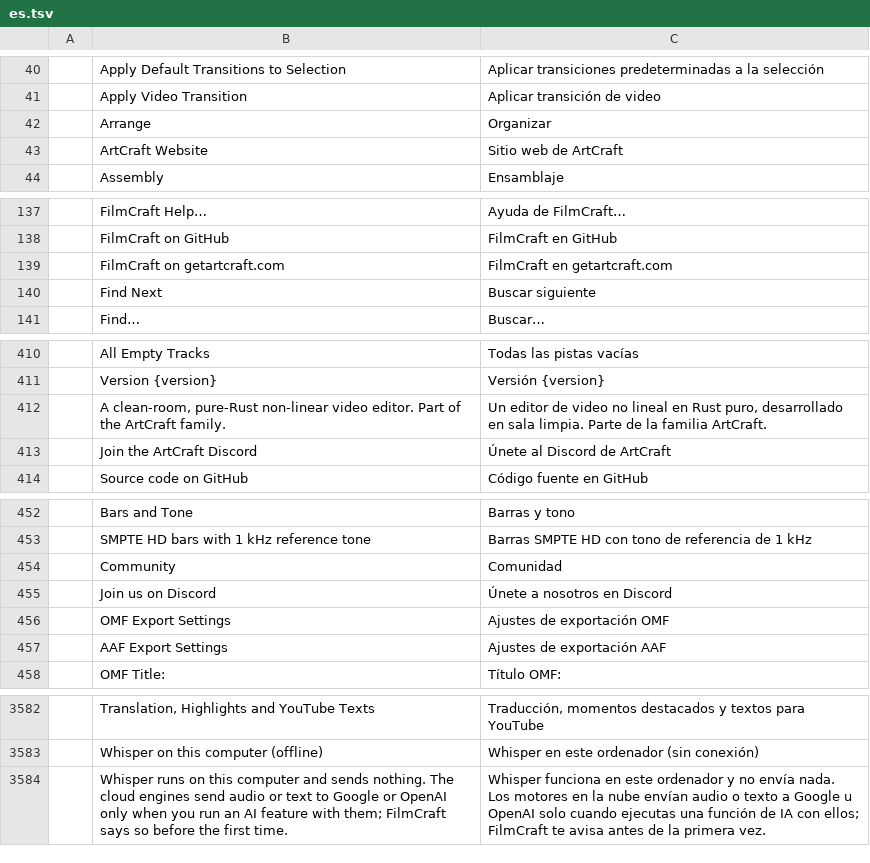
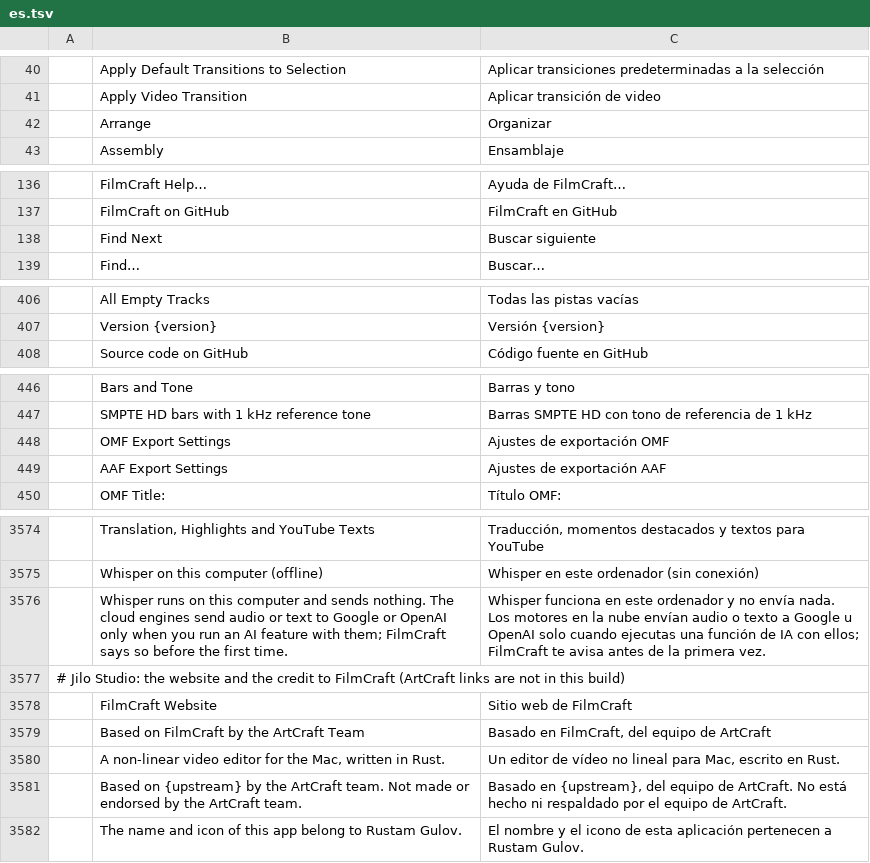
Before and after one commit to guloff/jilo-studio, a TSV file: crates/ui-egui/src/i18n/es.tsv, drawn as a sheet; only a part is shown, gaps mark what is left out; removed rows and columns are numbered as before the commit, all else as after; the diff covers the shown part only; the diff names each change by its address in the sheet, - before the commit and + after, or states it on an @@ line.

Commit message:
Brand: Jilo Studio in the app, no ArtCraft marks
The ArtCraft brand licence keeps its marks out of modified builds, so this
build is Jilo Studio (the owner's name and icon, assets/brand/jilo/, with
their own licence and attribution sidecars):

- brand::rebrand shows upstream strings and catalogs that say "FilmCraft"
  as "Jilo Studio" (once per string), so the catalogs merge unchanged;
  strings that credit the ArtCraft team keep the name. Catalog lookups
  of shown text undo it (brand::unbrand), the coverage tests compare
  labels the same way.
- The wordmark is the Jilo icon and the product name (About, Home).
- No Discord button, Discord or getartcraft.com links. Help, About and
  Home link to the site (Russian or English page), the GitHub repository,
  its issues, and credit FilmCraft by the ArtCraft team.
- Window title, app menu, About / Quit items, error dialogs, App Nap
  reason and the macOS window icon use the Jilo Studio name and icon.
- macOS data directory: ~/Library/Application Support/
  com.rustamguloff.jilostudio (apart from the Electron Jilo Studio).
- Catalogs: entries of the removed links dropped, the new labels and
  About texts in every language that covers them.

```diff
--- a/crates/ui-egui/src/i18n/es.tsv
+++ b/crates/ui-egui/src/i18n/es.tsv
-row 43:  | ArtCraft Website | Sitio web de ArtCraft
-row 139:  | FilmCraft on getartcraft.com | FilmCraft en getartcraft.com
-row 412:  | A clean-room, pure-Rust non-linear video editor. Part of the ArtCraft family. | Un editor de video no lineal en Rust puro, desarrollado en sala limpia. Parte de la familia ArtCraft.
-row 413:  | Join the ArtCraft Discord | Únete al Discord de ArtCraft
-row 454:  | Community | Comunidad
-row 455:  | Join us on Discord | Únete a nosotros en Discord
+row 3577: # Jilo Studio: the website and the credit to FilmCraft (ArtCraft links are not in this build)
+row 3578:  | FilmCraft Website | Sitio web de FilmCraft
+row 3579:  | Based on FilmCraft by the ArtCraft Team | Basado en FilmCraft, del equipo de ArtCraft
+row 3580:  | A non-linear video editor for the Mac, written in Rust. | Un editor de vídeo no lineal para Mac, escrito en Rust.
+row 3581:  | Based on {upstream} by the ArtCraft team. Not made or endorsed by the ArtCraft team. | Basado en {upstream}, del equipo de ArtCraft. No está hecho ni respaldado por el equipo de ArtCraft.
+row 3582:  | The name and icon of this app belong to Rustam Gulov. | El nombre y el icono de esta aplicación pertenecen a Rustam Gulov.
```
Also changed, not shown: 2 removed rows elsewhere in this file, crates/ui-egui/src/i18n/ja.tsv, crates/ui-egui/src/i18n/ru.tsv, 27 other files.
